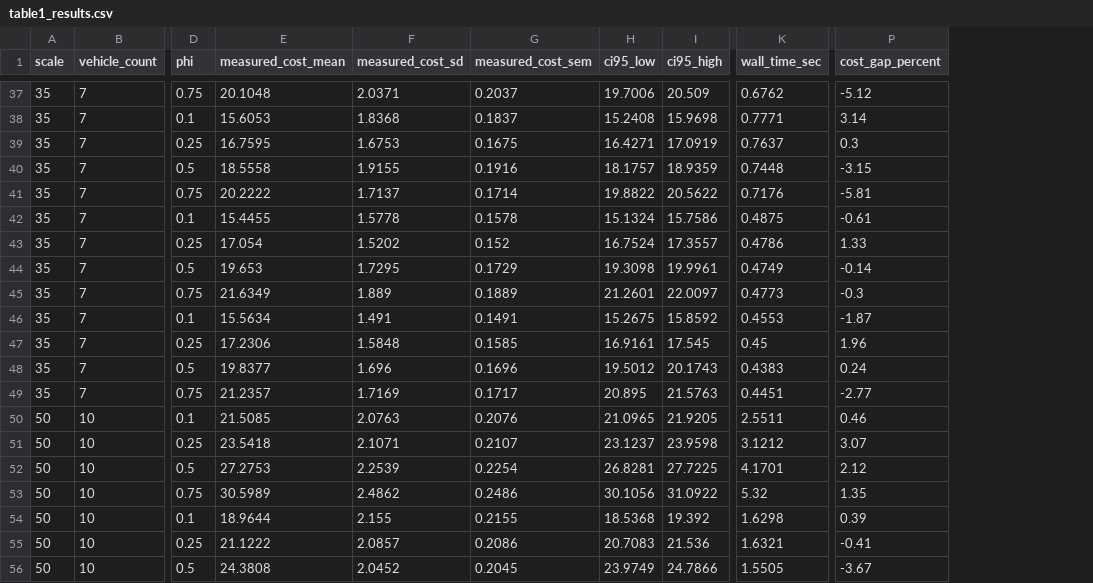
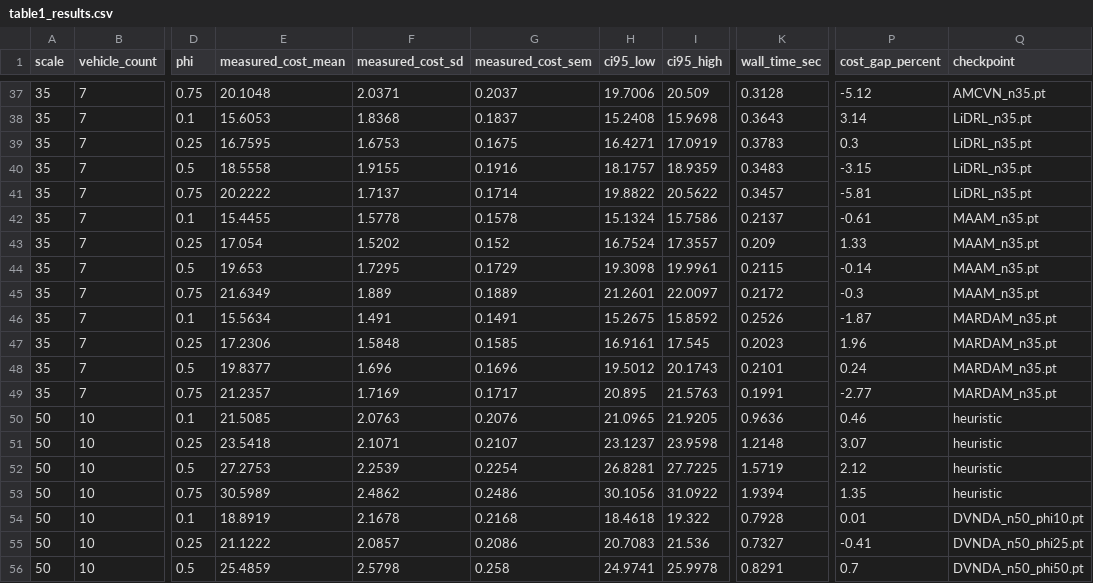
Before and after one commit to ftwangyang/DCVRP, a CSV file: results/table1_results.csv, drawn as a sheet; only a part is shown, gaps mark what is left out; the diff covers the shown part only; the diff names each change by its address in the sheet, - before the commit and + after, or states it on an @@ line.

```diff
--- a/results/table1_results.csv
+++ b/results/table1_results.csv
+column Q (checkpoint), rows 37-56: AMCVN_n35.pt | LiDRL_n35.pt | LiDRL_n35.pt | LiDRL_n35.pt | LiDRL_n35.pt | MAAM_n35.pt | MAAM_n35.pt | MAAM_n35.pt | MAAM_n35.pt | MARDAM_n35.pt | MARDAM_n35.pt | MARDAM_n35.pt | MARDAM_n35.pt | heuristic | heuristic | heuristic | heuristic | DVNDA_n50_phi10.pt | DVNDA_n50_phi25.pt | DVNDA_n50_phi50.pt
-K37 (wall_time_sec): 0.6762
+K37 (wall_time_sec): 0.3128
-K38 (wall_time_sec): 0.7771
+K38 (wall_time_sec): 0.3643
-K39 (wall_time_sec): 0.7637
+K39 (wall_time_sec): 0.3783
-K40 (wall_time_sec): 0.7448
+K40 (wall_time_sec): 0.3483
-K41 (wall_time_sec): 0.7176
+K41 (wall_time_sec): 0.3457
-K42 (wall_time_sec): 0.4875
+K42 (wall_time_sec): 0.2137
-K43 (wall_time_sec): 0.4786
+K43 (wall_time_sec): 0.209
-K44 (wall_time_sec): 0.4749
+K44 (wall_time_sec): 0.2115
-K45 (wall_time_sec): 0.4773
+K45 (wall_time_sec): 0.2172
-K46 (wall_time_sec): 0.4553
+K46 (wall_time_sec): 0.2526
-K47 (wall_time_sec): 0.45
+K47 (wall_time_sec): 0.2023
-K48 (wall_time_sec): 0.4383
+K48 (wall_time_sec): 0.2101
-K49 (wall_time_sec): 0.4451
+K49 (wall_time_sec): 0.1991
-K50 (wall_time_sec): 2.5511
+K50 (wall_time_sec): 0.9636
-K51 (wall_time_sec): 3.1212
+K51 (wall_time_sec): 1.2148
-K52 (wall_time_sec): 4.1701
+K52 (wall_time_sec): 1.5719
-K53 (wall_time_sec): 5.32
+K53 (wall_time_sec): 1.9394
-E54 (measured_cost_mean): 18.9644
+E54 (measured_cost_mean): 18.8919
-F54 (measured_cost_sd): 2.155
+F54 (measured_cost_sd): 2.1678
-G54 (measured_cost_sem): 0.2155
+G54 (measured_cost_sem): 0.2168
-H54 (ci95_low): 18.5368
+H54 (ci95_low): 18.4618
-I54 (ci95_high): 19.392
+I54 (ci95_high): 19.322
-K54 (wall_time_sec): 1.6298
+K54 (wall_time_sec): 0.7928
-P54 (cost_gap_percent): 0.39
+P54 (cost_gap_percent): 0.01
-K55 (wall_time_sec): 1.6321
+K55 (wall_time_sec): 0.7327
-E56 (measured_cost_mean): 24.3808
+E56 (measured_cost_mean): 25.4859
-F56 (measured_cost_sd): 2.0452
+F56 (measured_cost_sd): 2.5798
-G56 (measured_cost_sem): 0.2045
+G56 (measured_cost_sem): 0.258
-H56 (ci95_low): 23.9749
+H56 (ci95_low): 24.9741
-I56 (ci95_high): 24.7866
+I56 (ci95_high): 25.9978
-K56 (wall_time_sec): 1.5505
+K56 (wall_time_sec): 0.8291
-P56 (cost_gap_percent): -3.67
+P56 (cost_gap_percent): 0.7
```
Also changed, not shown: 82 edited cells elsewhere in this file, 19 other files.
